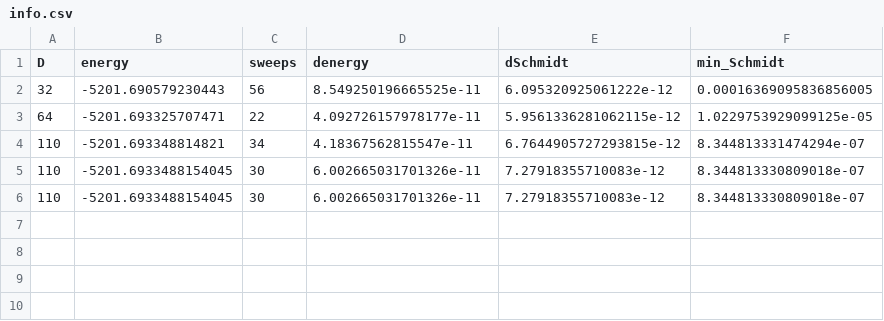
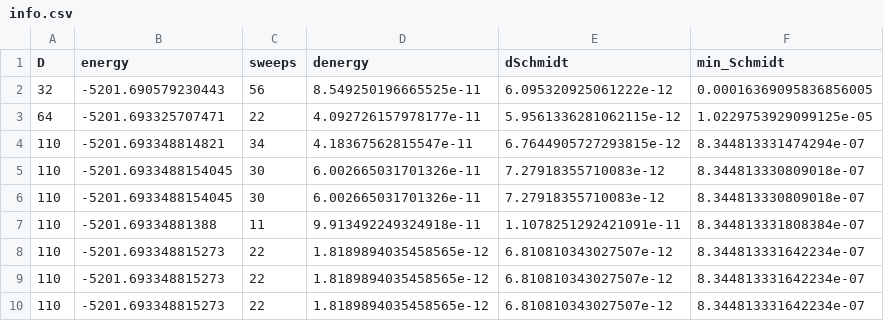
Before and after one commit to marekrams/pdf, a CSV file: results_mlat/g=1.0000/m=0.1000/N=1024/a=0.0625/gs/info.csv, drawn as a sheet.

```diff
--- a/results_mlat/g=1.0000/m=0.1000/N=1024/a=0.0625/gs/info.csv
+++ b/results_mlat/g=1.0000/m=0.1000/N=1024/a=0.0625/gs/info.csv
@@ -6 +6,5 @@ D;energy;sweeps;denergy;dSchmidt;min_Schmidt
 110;-5201.6933488154045;30;6.002665031701326e-11;7.27918355710083e-12;8.344813330809018e-07
+110;-5201.69334881388;11;9.913492249324918e-11;1.1078251292421091e-11;8.344813331808384e-07
+110;-5201.693348815273;22;1.8189894035458565e-12;6.810810343027507e-12;8.344813331642234e-07
+110;-5201.693348815273;22;1.8189894035458565e-12;6.810810343027507e-12;8.344813331642234e-07
+110;-5201.693348815273;22;1.8189894035458565e-12;6.810810343027507e-12;8.344813331642234e-07
```
Also changed, not shown: results_mlat/g=1.0000/m=0.1000/N=512/a=0.1250/gs/info.csv, results_mlat/g=1.0000/m=0.3183/N=512/a=0.1250/gs/info.csv, 29 other files.
